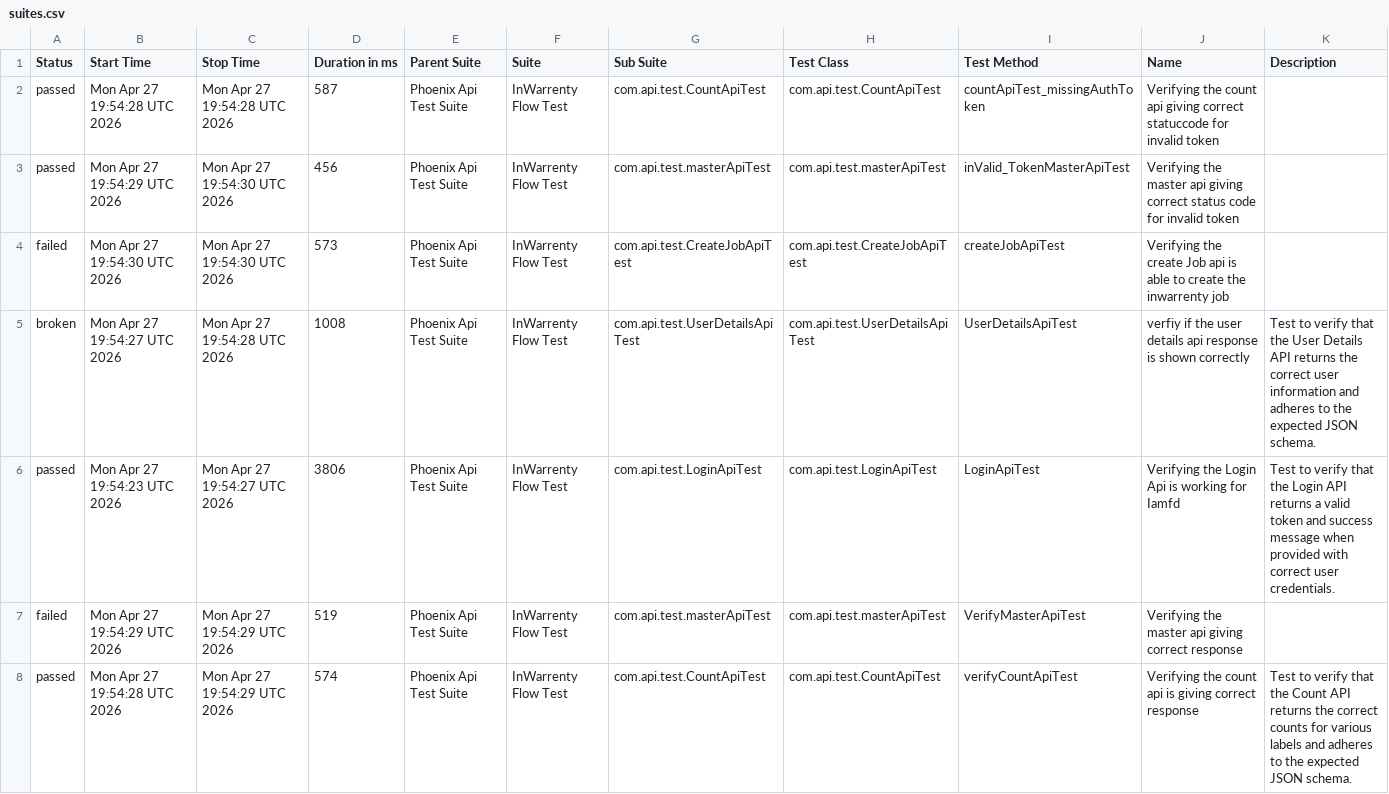
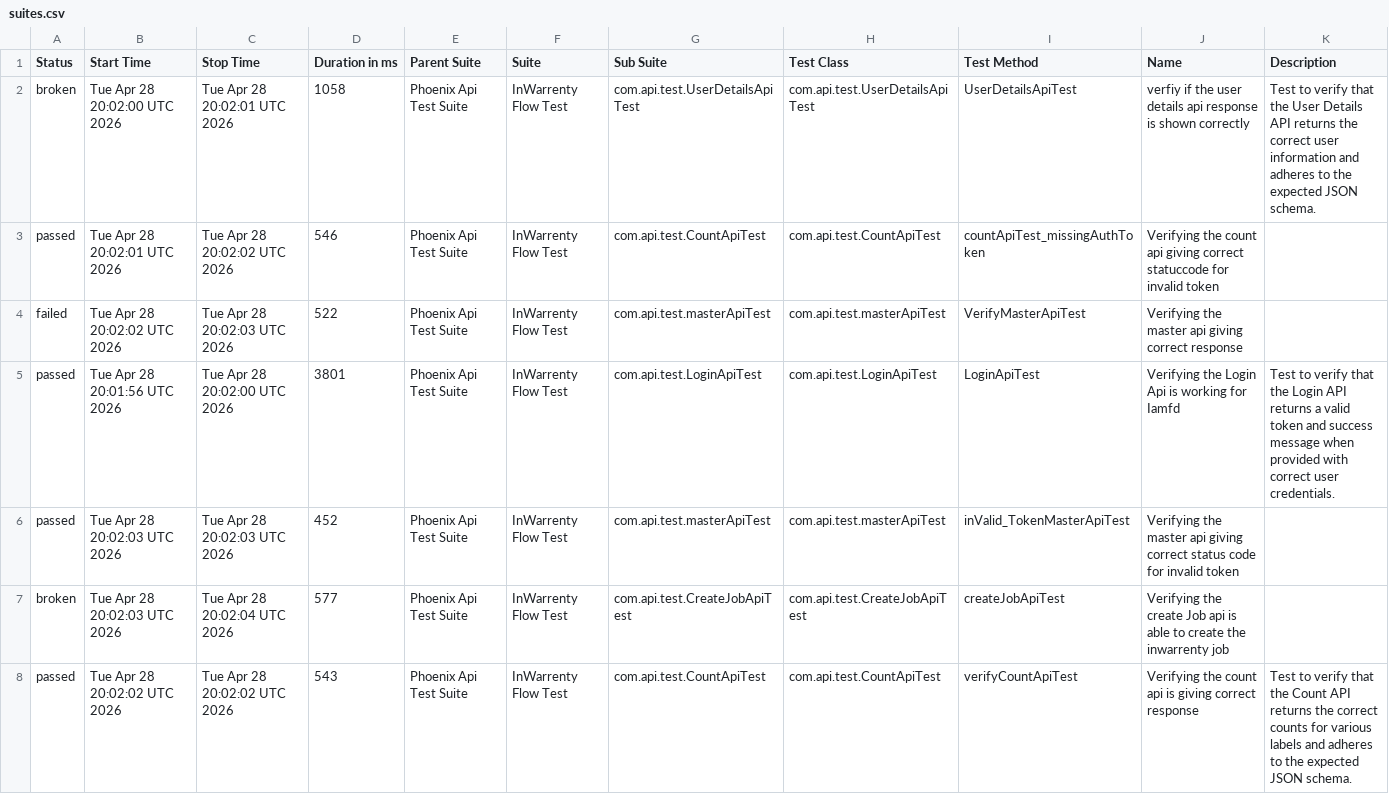
Before and after one commit to ganeshbs98/UI_APIFrameWork, a CSV file: data/suites.csv, drawn as a sheet.

```diff
--- a/data/suites.csv
+++ b/data/suites.csv
@@ -1,8 +1,8 @@
 "Status","Start Time","Stop Time","Duration in ms","Parent Suite","Suite","Sub Suite","Test Class","Test Method","Name","Description"
-"passed","Mon Apr 27 19:54:28 UTC 2026","Mon Apr 27 19:54:28 UTC 2026","587","Phoenix Api Test Suite","InWarrenty Flow Test","com.api.test.CountApiTest","com.api.test.CountApiTest","countApiTest_missingAuthToken","Verifying the count api giving correct statuccode for invalid token",""
-"passed","Mon Apr 27 19:54:29 UTC 2026","Mon Apr 27 19:54:30 UTC 2026","456","Phoenix Api Test Suite","InWarrenty Flow Test","com.api.test.masterApiTest","com.api.test.masterApiTest","inValid_TokenMasterApiTest","Verifying the master api giving correct status code for invalid token",""
-"failed","Mon Apr 27 19:54:30 UTC 2026","Mon Apr 27 19:54:30 UTC 2026","573","Phoenix Api Test Suite","InWarrenty Flow Test","com.api.test.CreateJobApiTest","com.api.test.CreateJobApiTest","createJobApiTest","Verifying the create Job api is able to create the inwarrenty job",""
-"broken","Mon Apr 27 19:54:27 UTC 2026","Mon Apr 27 19:54:28 UTC 2026","1008","Phoenix Api Test Suite","InWarrenty Flow Test","com.api.test.UserDetailsApiTest","com.api.test.UserDetailsApiTest","UserDetailsApiTest","verfiy if the user details api response is  shown correctly","Test to verify that the User Details API returns the correct user information and adheres to the expected JSON schema."
-"passed","Mon Apr 27 19:54:23 UTC 2026","Mon Apr 27 19:54:27 UTC 2026","3806","Phoenix Api Test Suite","InWarrenty Flow Test","com.api.test.LoginApiTest","com.api.test.LoginApiTest","LoginApiTest","Verifying the Login Api is working for Iamfd","Test to verify that the Login API returns a valid token and success message when provided with correct user credentials."
-"failed","Mon Apr 27 19:54:29 UTC 2026","Mon Apr 27 19:54:29 UTC 2026","519","Phoenix Api Test Suite","InWarrenty Flow Test","com.api.test.masterApiTest","com.api.test.masterApiTest","VerifyMasterApiTest","Verifying the master api giving correct response",""
-"passed","Mon Apr 27 19:54:28 UTC 2026","Mon Apr 27 19:54:29 UTC 2026","574","Phoenix Api Test Suite","InWarrenty Flow Test","com.api.test.CountApiTest","com.api.test.CountApiTest","verifyCountApiTest","Verifying the count api  is giving correct response","Test to verify that the Count API returns the correct counts for various labels and adheres to the expected JSON schema."
+"broken","Tue Apr 28 20:02:00 UTC 2026","Tue Apr 28 20:02:01 UTC 2026","1058","Phoenix Api Test Suite","InWarrenty Flow Test","com.api.test.UserDetailsApiTest","com.api.test.UserDetailsApiTest","UserDetailsApiTest","verfiy if the user details api response is  shown correctly","Test to verify that the User Details API returns the correct user information and adheres to the expected JSON schema."
+"passed","Tue Apr 28 20:02:01 UTC 2026","Tue Apr 28 20:02:02 UTC 2026","546","Phoenix Api Test Suite","InWarrenty Flow Test","com.api.test.CountApiTest","com.api.test.CountApiTest","countApiTest_missingAuthToken","Verifying the count api giving correct statuccode for invalid token",""
+"failed","Tue Apr 28 20:02:02 UTC 2026","Tue Apr 28 20:02:03 UTC 2026","522","Phoenix Api Test Suite","InWarrenty Flow Test","com.api.test.masterApiTest","com.api.test.masterApiTest","VerifyMasterApiTest","Verifying the master api giving correct response",""
+"passed","Tue Apr 28 20:01:56 UTC 2026","Tue Apr 28 20:02:00 UTC 2026","3801","Phoenix Api Test Suite","InWarrenty Flow Test","com.api.test.LoginApiTest","com.api.test.LoginApiTest","LoginApiTest","Verifying the Login Api is working for Iamfd","Test to verify that the Login API returns a valid token and success message when provided with correct user credentials."
+"passed","Tue Apr 28 20:02:03 UTC 2026","Tue Apr 28 20:02:03 UTC 2026","452","Phoenix Api Test Suite","InWarrenty Flow Test","com.api.test.masterApiTest","com.api.test.masterApiTest","inValid_TokenMasterApiTest","Verifying the master api giving correct status code for invalid token",""
+"broken","Tue Apr 28 20:02:03 UTC 2026","Tue Apr 28 20:02:04 UTC 2026","577","Phoenix Api Test Suite","InWarrenty Flow Test","com.api.test.CreateJobApiTest","com.api.test.CreateJobApiTest","createJobApiTest","Verifying the create Job api is able to create the inwarrenty job",""
+"passed","Tue Apr 28 20:02:02 UTC 2026","Tue Apr 28 20:02:02 UTC 2026","543","Phoenix Api Test Suite","InWarrenty Flow Test","com.api.test.CountApiTest","com.api.test.CountApiTest","verifyCountApiTest","Verifying the count api  is giving correct response","Test to verify that the Count API returns the correct counts for various labels and adheres to the expected JSON schema."
```
Also changed, not shown: data/behaviors.csv, 55 other files.
